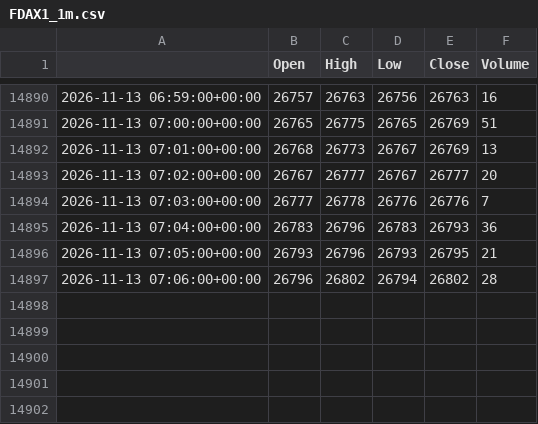
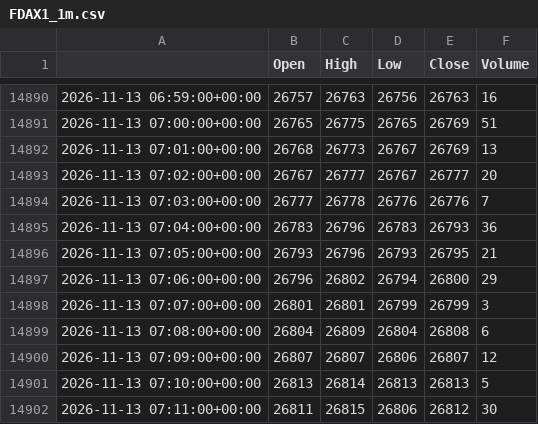
Before and after one commit to loljack01/AutoTrader, a CSV file: data/cache/FDAX1_1m.csv, drawn as a sheet; only a part is shown, gaps mark what is left out.

```diff
--- a/data/cache/FDAX1_1m.csv
+++ b/data/cache/FDAX1_1m.csv
@@ -14896,2 +14896,7 @@
 2026-11-13 07:05:00+00:00,26793,26796,26793,26795,21
-2026-11-13 07:06:00+00:00,26796,26802,26794,26802,28
+2026-11-13 07:06:00+00:00,26796,26802,26794,26800,29
+2026-11-13 07:07:00+00:00,26801,26801,26799,26799,3
+2026-11-13 07:08:00+00:00,26804,26809,26804,26808,6
+2026-11-13 07:09:00+00:00,26807,26807,26806,26807,12
+2026-11-13 07:10:00+00:00,26813,26814,26813,26813,5
+2026-11-13 07:11:00+00:00,26811,26815,26806,26812,30
```
Also changed, not shown: data/cache/FESX1_1m.csv, data/cache/FSMI1_1m.csv, 7 other files.
